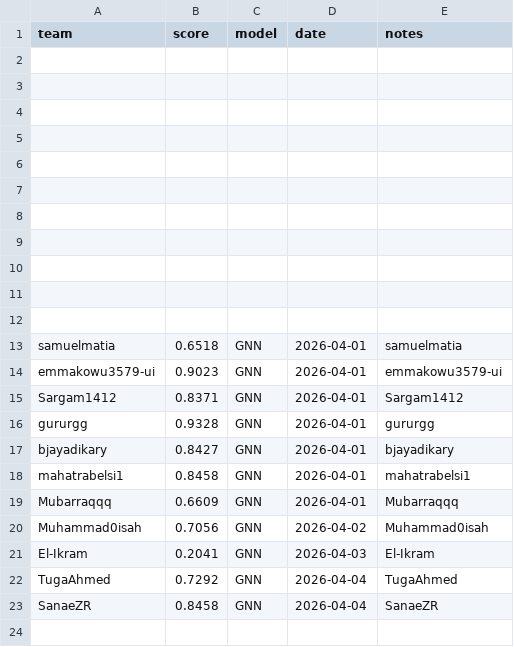
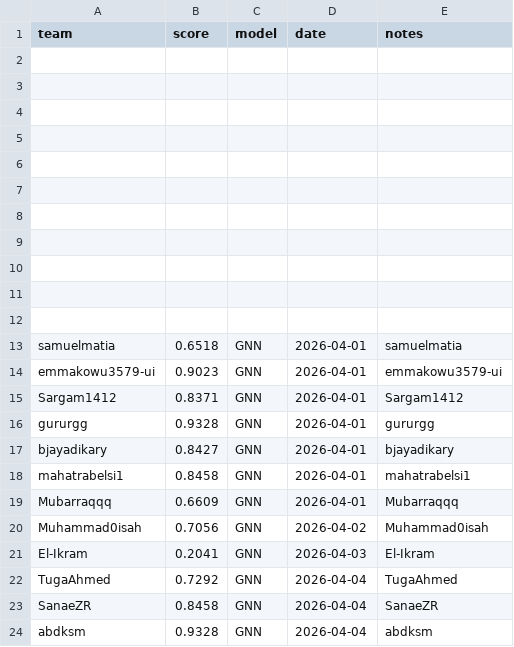
Before and after one commit to AiIkram/gnn-parkinsons-challenge, a CSV file: docs/leaderboard.csv, drawn as a sheet.

```diff
--- a/docs/leaderboard.csv
+++ b/docs/leaderboard.csv
@@ -23 +23,2 @@ TugaAhmed,0.7292,GNN,2026-04-04,TugaAhmed
 SanaeZR,0.8458,GNN,2026-04-04,SanaeZR
+abdksm,0.9328,GNN,2026-04-04,abdksm
```
Also changed, not shown: 1 other file.
